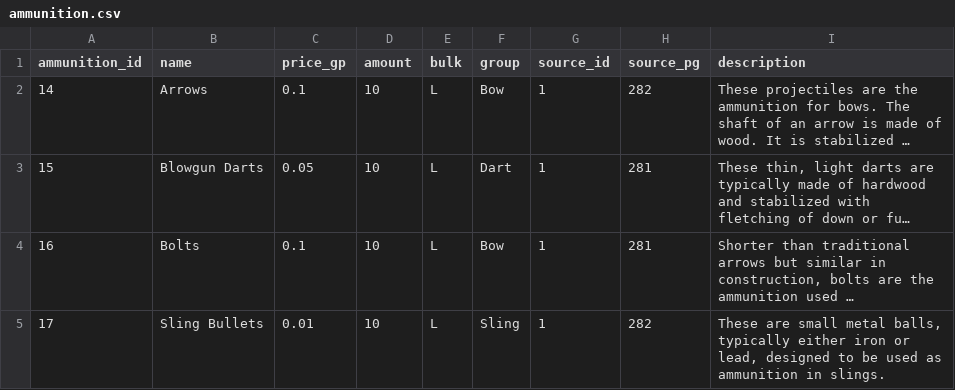
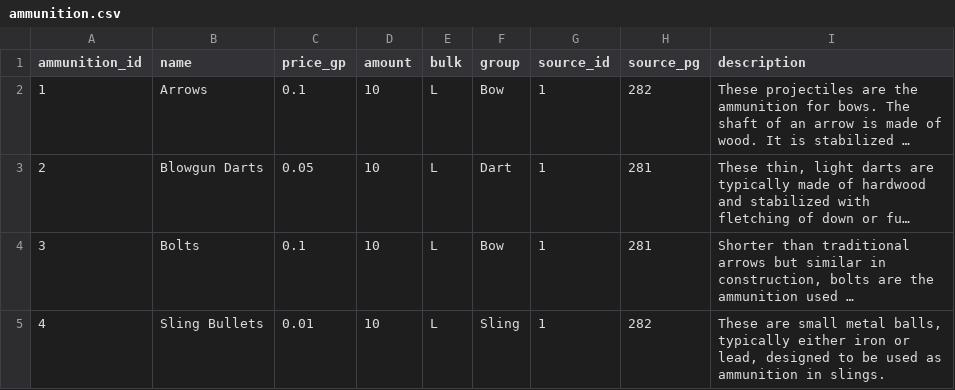
Before and after one commit to jrmiller82/pathfinder-2-sqlite, a CSV file: src/weapons/ammunition.csv, drawn as a sheet; long unchanged cells end in …; the diff names each change by its address in the sheet, - before the commit and + after, or states it on an @@ line.

Commit message:
Fix ammunition_id

```diff
--- a/src/weapons/ammunition.csv
+++ b/src/weapons/ammunition.csv
-A2 (ammunition_id): 14
+A2 (ammunition_id): 1
-A3 (ammunition_id): 15
+A3 (ammunition_id): 2
-A4 (ammunition_id): 16
+A4 (ammunition_id): 3
-A5 (ammunition_id): 17
+A5 (ammunition_id): 4
```
